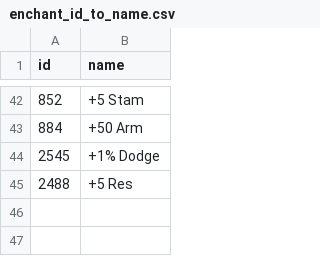
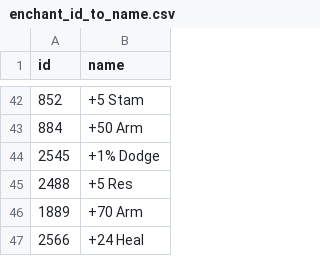
Before and after one commit to IcarusComplex/faint-scraber, a CSV file: enchant_id_to_name.csv, drawn as a sheet; only a part is shown, gaps mark what is left out; the diff names each change by its address in the sheet, - before the commit and + after, or states it on an @@ line.

Commit message:
Updated enchants

```diff
--- a/enchant_id_to_name.csv
+++ b/enchant_id_to_name.csv
+row 46: 1889 | +70 Arm
+row 47: 2566 | +24 Heal
```
